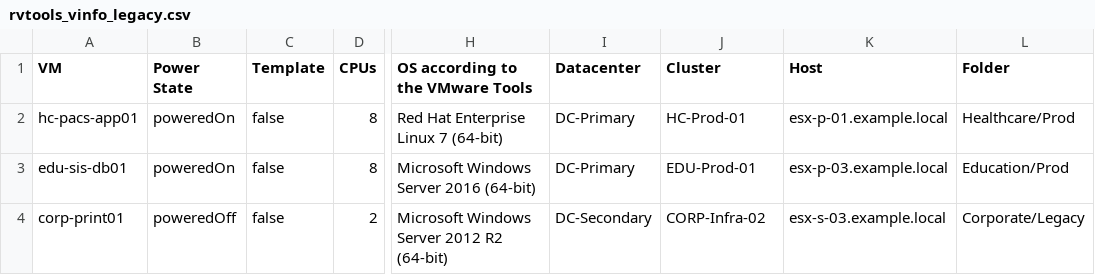
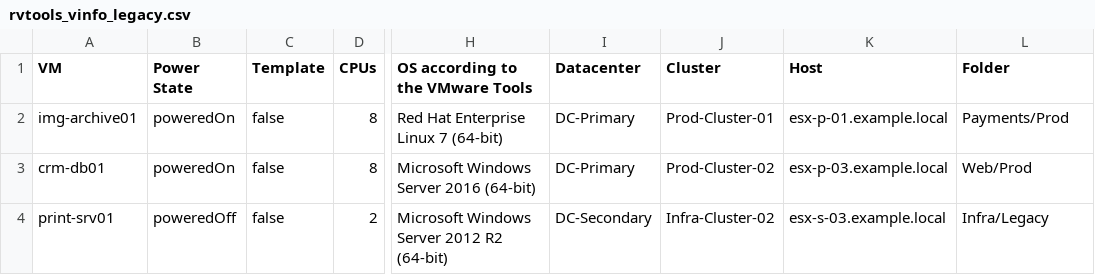
Before and after one commit to praf-systems/vmware-exit-playbook, a CSV file: samples/rvtools_vinfo_legacy.csv, drawn as a sheet; only a part is shown, gaps mark what is left out; the diff names each change by its address in the sheet, - before the commit and + after, or states it on an @@ line.

```diff
--- a/samples/rvtools_vinfo_legacy.csv
+++ b/samples/rvtools_vinfo_legacy.csv
-A2 (VM): hc-pacs-app01
+A2 (VM): img-archive01
-J2 (Cluster): HC-Prod-01
+J2 (Cluster): Prod-Cluster-01
-L2 (Folder): Healthcare/Prod
+L2 (Folder): Payments/Prod
-A3 (VM): edu-sis-db01
+A3 (VM): crm-db01
-J3 (Cluster): EDU-Prod-01
+J3 (Cluster): Prod-Cluster-02
-L3 (Folder): Education/Prod
+L3 (Folder): Web/Prod
-A4 (VM): corp-print01
+A4 (VM): print-srv01
-J4 (Cluster): CORP-Infra-02
+J4 (Cluster): Infra-Cluster-02
-L4 (Folder): Corporate/Legacy
+L4 (Folder): Infra/Legacy
```
Also changed, not shown: samples/app_tags.csv, samples/rvtools_vinfo_sample.csv, 13 other files.
